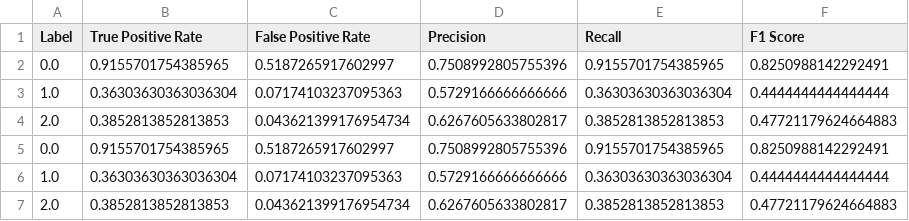
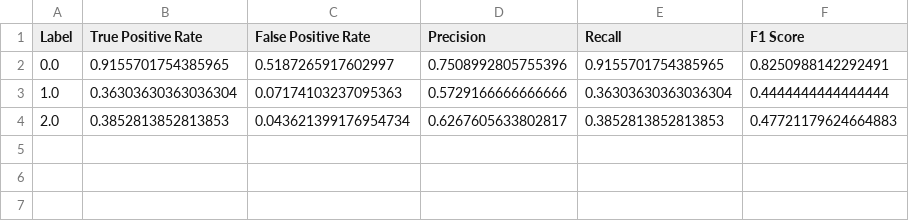
Before and after one commit to nikitaahuja9/Tweets, a CSV file: metrics.csv, drawn as a sheet; the diff names each change by its address in the sheet, - before the commit and + after, or states it on an @@ line.

Commit message:
Three

```diff
--- a/metrics.csv
+++ b/metrics.csv
-row 5: 0.0 | 0.9155701754385965 | 0.5187265917602997 | 0.7508992805755396 | 0.9155701754385965 | 0.8250988142292491
-row 6: 1.0 | 0.36303630363036304 | 0.07174103237095363 | 0.5729166666666666 | 0.36303630363036304 | 0.4444444444444444
-row 7: 2.0 | 0.3852813852813853 | 0.043621399176954734 | 0.6267605633802817 | 0.3852813852813853 | 0.47721179624664883
```
